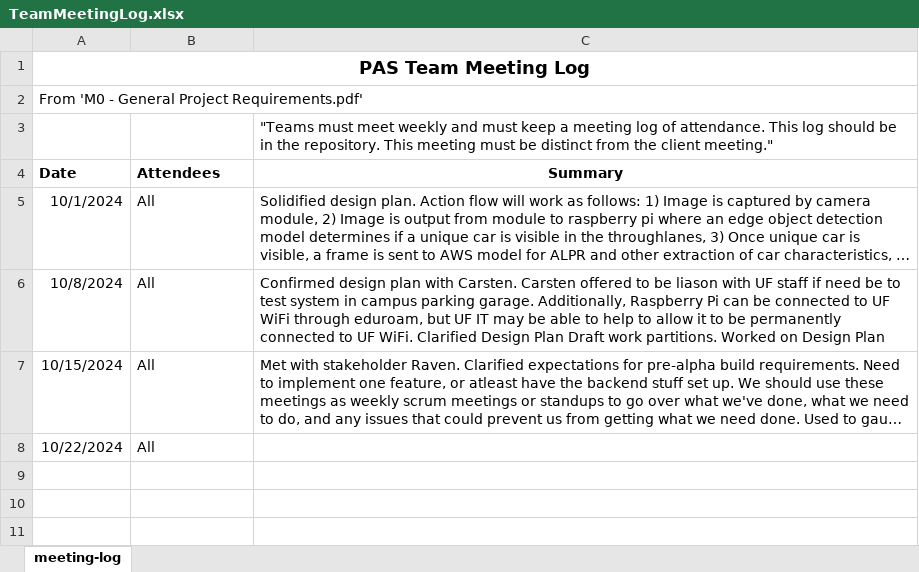
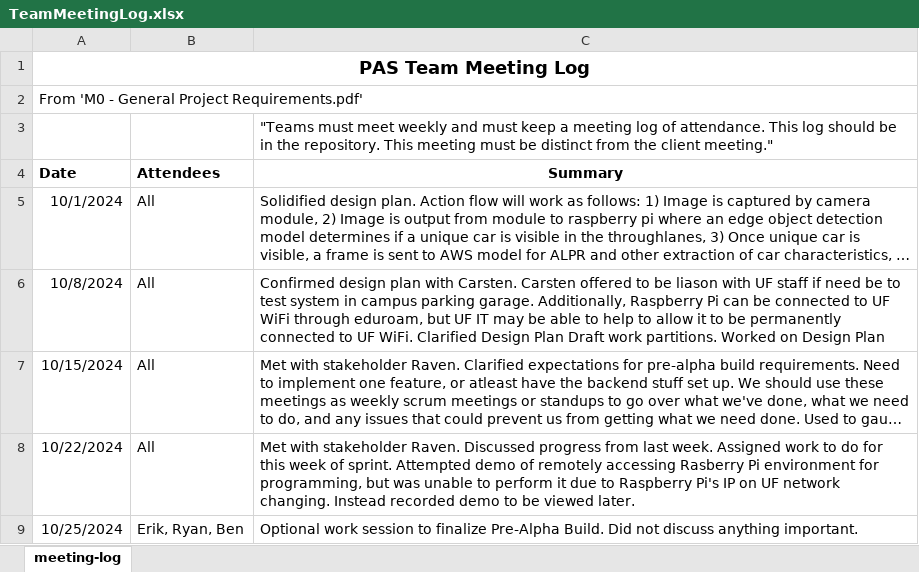
Before and after one commit to emeurrens/parking-availability-system, an Excel workbook: ParkingAvailabilitySystem-Documents/Meetings/TeamMeetingLog.xlsx, sheet meeting-log, drawn as a sheet; long unchanged cells end in …; values as stored, in another font and other column widths than the file's, no borders; the diff names each change by its address in the sheet, - before the commit and + after, or states it on an @@ line.

```diff
--- a/ParkingAvailabilitySystem-Documents/Meetings/TeamMeetingLog.xlsx (sheet meeting-log)
+++ b/ParkingAvailabilitySystem-Documents/Meetings/TeamMeetingLog.xlsx (sheet meeting-log)
-C8 (Summary): (empty)
+C8 (Summary): Met with stakeholder Raven. Discussed progress from last week. Assigned work to do for this week of sprint. Attempted demo of remotely accessing Rasberry Pi environment for programming, but was unable to perform it due to Raspberry Pi's IP on UF network changing. Instead recorded demo to be viewed later.
+row 9: 10/25/2024 | Erik, Ryan, Ben | Optional work session to finalize Pre-Alpha Build. Did not discuss anything important.
```
Also changed, not shown: ParkingAvailabilitySystem-Documents/ContributionLog.xlsx, 2 other files.
